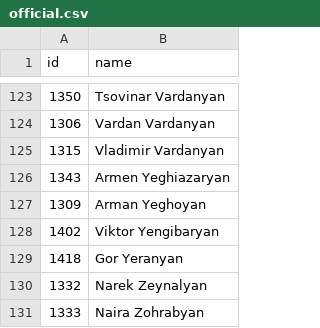
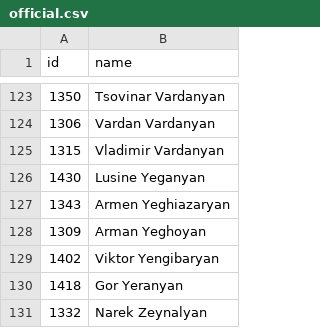
Before and after one commit to every-politician-scrapers/armenia-national-assembly, a CSV file: data/official.csv, drawn as a sheet; only a part is shown, gaps mark what is left out; the shorter side is filled out with more unchanged rows.

```diff
--- a/data/official.csv
+++ b/data/official.csv
@@ -125,2 +125,3 @@ id,name
 1315,Vladimir Vardanyan
+1430,Lusine Yeganyan
 1343,Armen Yeghiazaryan
```
Also changed, not shown: 1 other file.
